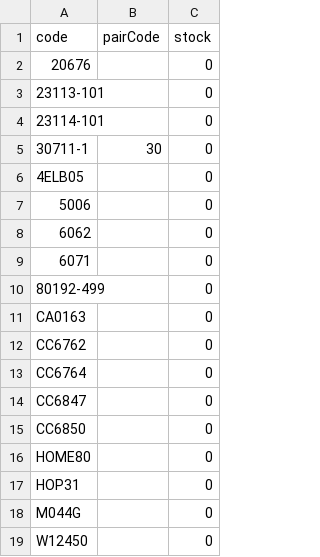
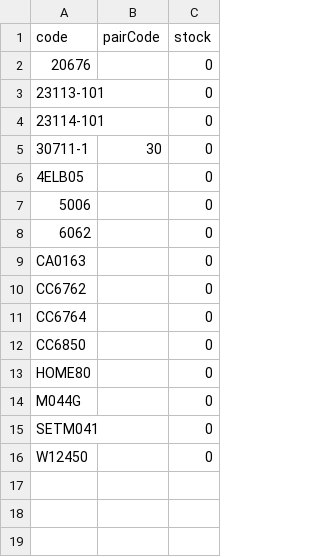
Before and after one commit to Stzboril/kosmetikaeva-sklad, a CSV file: ke_importu/sklad.csv, drawn as a sheet; removed rows and columns are numbered as before the commit, all else as after; the diff names each change by its address in the sheet, - before the commit and + after, or states it on an @@ line.

```diff
--- a/ke_importu/sklad.csv
+++ b/ke_importu/sklad.csv
-row 9: 6071 |  | 0
-row 10: 80192-499 |  | 0
-row 14: CC6847 |  | 0
-row 17: HOP31 |  | 0
+row 15: SETM041 |  | 0
```
Also changed, not shown: prehled/nove_u_dodavatele.csv, 5 other files.
